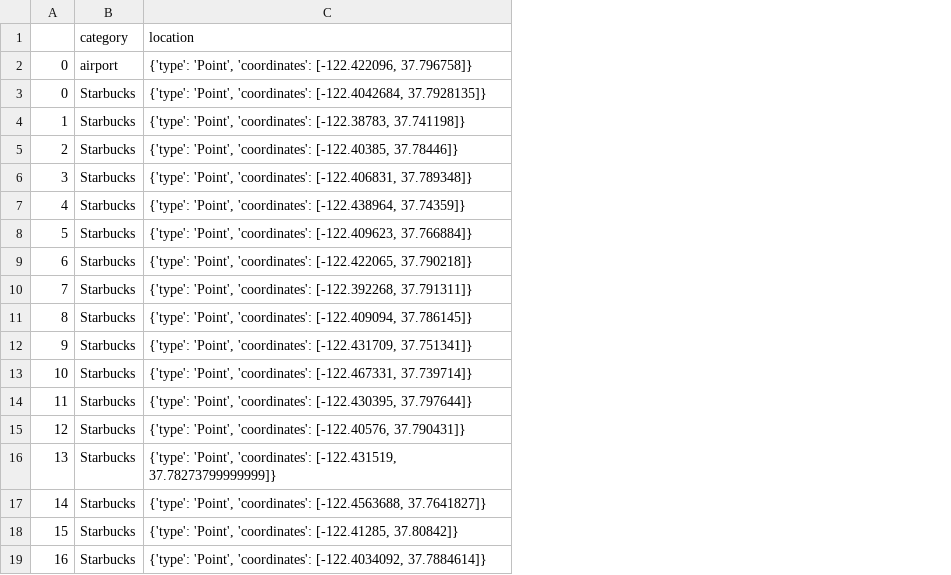
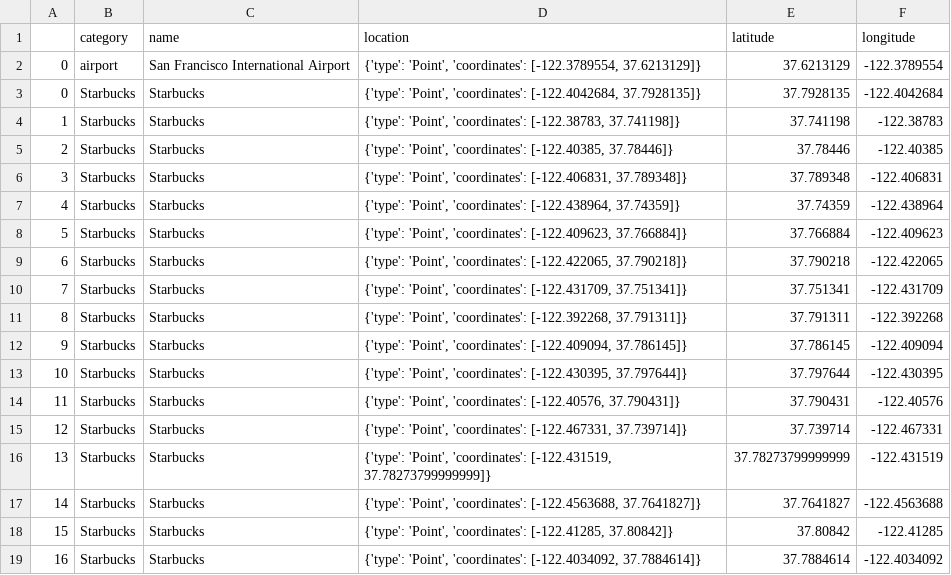
Before and after one commit to Flori-87/best-located-company, a CSV file: output/requisitos.csv, drawn as a sheet; only a part is shown; removed rows and columns are numbered as before the commit, all else as after; the diff covers the shown part only; the diff names each change by its address in the sheet, - before the commit and + after, or states it on an @@ line.

```diff
--- a/output/requisitos.csv
+++ b/output/requisitos.csv
+column C (name), rows 2-9: San Francisco International Airport | Starbucks | Starbucks | Starbucks | Starbucks | Starbucks | Starbucks | Starbucks; rows 11-14: all Starbucks; rows 16-19: all Starbucks
+column E (latitude), rows 2-9: 37.6213129 | 37.7928135 | 37.741198 | 37.78446 | 37.789348 | 37.74359 | 37.766884 | 37.790218; rows 11-14: 37.791311 | 37.786145 | 37.797644 | 37.790431; rows 16-19: 37.78273799999999 | 37.7641827 | 37.80842 | 37.7884614
+column F (longitude), rows 2-9: -122.3789554 | -122.4042684 | -122.38783 | -122.40385 | -122.406831 | -122.438964 | -122.409623 | -122.422065; rows 11-14: -122.392268 | -122.409094 | -122.430395 | -122.40576; rows 16-19: -122.431519 | -122.4563688 | -122.41285 | -122.4034092
-D2 (location): …'Point', 'coordinates': [-122.422096, 37.796758]}
+D2 (location): …'Point', 'coordinates': [-122.3789554, 37.6213129]}
+row 10: 7 | Starbucks | Starbucks | {'type': 'Point', 'coordinates': [-122.431709, 37.751341]} | 37.751341 | -122.431709
-A11: 7
+A11: 8
-A12: 8
+A12: 9
-row 12: 9 | Starbucks | {'type': 'Point', 'coordinates': [-122.431709, 37.751341]}
-row 13: 10 | Starbucks | {'type': 'Point', 'coordinates': [-122.467331, 37.739714]}
-A13: 11
+A13: 10
-A14: 12
+A14: 11
+row 15: 12 | Starbucks | Starbucks | {'type': 'Point', 'coordinates': [-122.467331, 37.739714]} | 37.739714 | -122.467331
```
Also changed, not shown: 1 added row and 22 edited cells elsewhere in this file, 6 other files.
